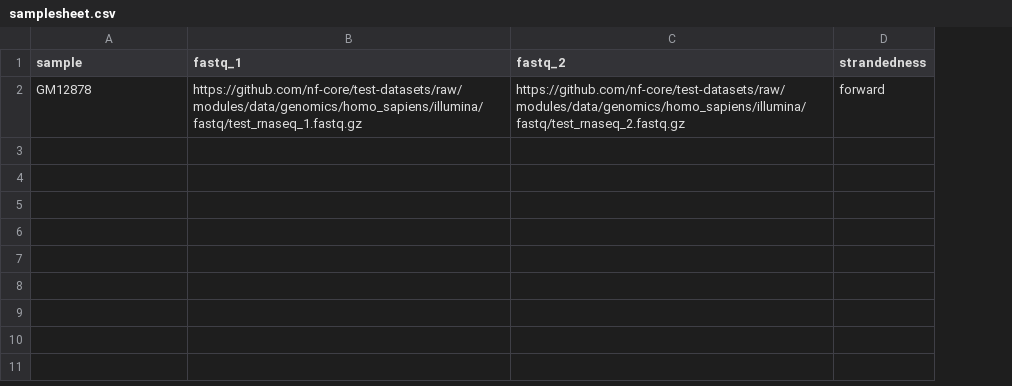
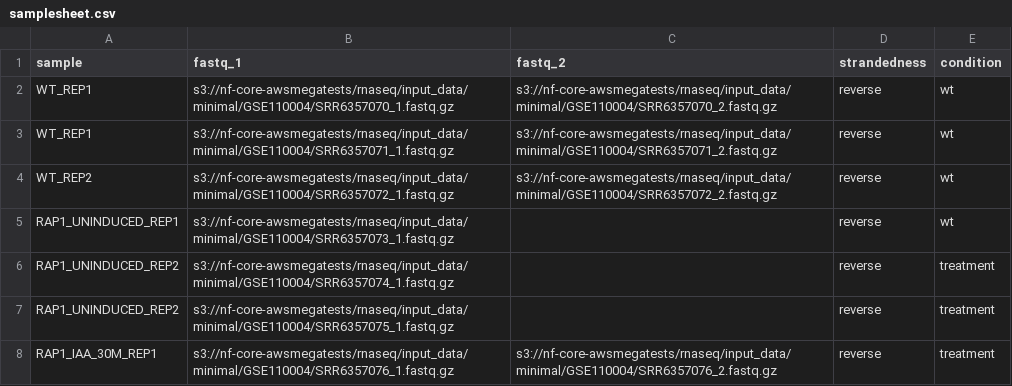
Before and after one commit to nf-core/rnasplice, a CSV file: assets/samplesheet.csv, drawn as a sheet; removed rows and columns are numbered as before the commit, all else as after; the diff names each change by its address in the sheet, - before the commit and + after, or states it on an @@ line.

Commit message:
Simplify split genome bam channel by condition

```diff
--- a/assets/samplesheet.csv
+++ b/assets/samplesheet.csv
+column E (condition), empty
-row 2: GM12878 | https://github.com/nf-core/test-datasets/raw/modules/data/genomics/homo_sapiens/illumina/fastq/test_rnaseq_1.fastq.gz | https://github.com/nf-core/test-datasets/raw/modules/data/genomics/homo_sapiens/illumina/fastq/test_rnaseq_2.fastq.gz | forward
+row 2: WT_REP1 | s3://nf-core-awsmegatests/rnaseq/input_data/minimal/GSE110004/SRR6357070_1.fastq.gz | s3://nf-core-awsmegatests/rnaseq/input_data/minimal/GSE110004/SRR6357070_2.fastq.gz | reverse | wt
+row 3: WT_REP1 | s3://nf-core-awsmegatests/rnaseq/input_data/minimal/GSE110004/SRR6357071_1.fastq.gz | s3://nf-core-awsmegatests/rnaseq/input_data/minimal/GSE110004/SRR6357071_2.fastq.gz | reverse | wt
+row 4: WT_REP2 | s3://nf-core-awsmegatests/rnaseq/input_data/minimal/GSE110004/SRR6357072_1.fastq.gz | s3://nf-core-awsmegatests/rnaseq/input_data/minimal/GSE110004/SRR6357072_2.fastq.gz | reverse | wt
+row 5: RAP1_UNINDUCED_REP1 | s3://nf-core-awsmegatests/rnaseq/input_data/minimal/GSE110004/SRR6357073_1.fastq.gz |  | reverse | wt
+row 6: RAP1_UNINDUCED_REP2 | s3://nf-core-awsmegatests/rnaseq/input_data/minimal/GSE110004/SRR6357074_1.fastq.gz |  | reverse | treatment
+row 7: RAP1_UNINDUCED_REP2 | s3://nf-core-awsmegatests/rnaseq/input_data/minimal/GSE110004/SRR6357075_1.fastq.gz |  | reverse | treatment
+row 8: RAP1_IAA_30M_REP1 | s3://nf-core-awsmegatests/rnaseq/input_data/minimal/GSE110004/SRR6357076_1.fastq.gz | s3://nf-core-awsmegatests/rnaseq/input_data/minimal/GSE110004/SRR6357076_2.fastq.gz | reverse | treatment
```
Also changed, not shown: 4 other files.
